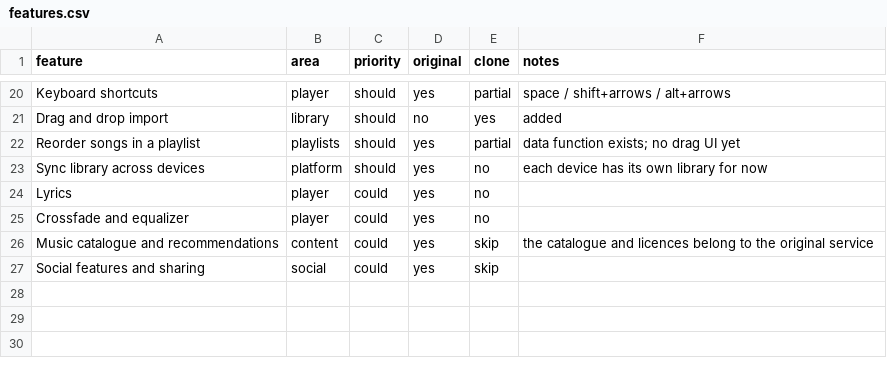
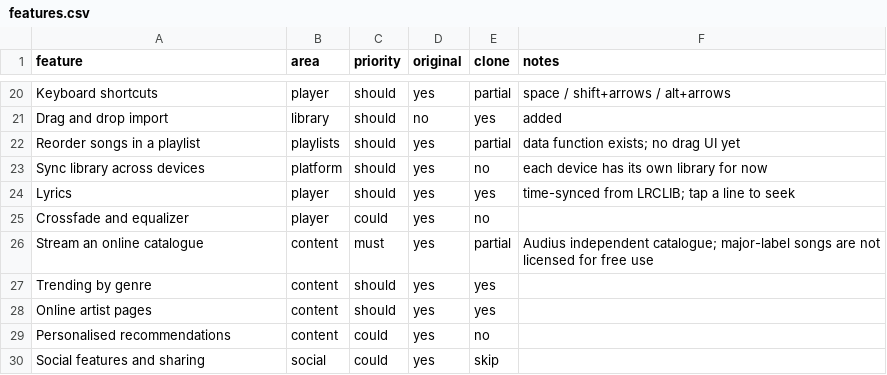
Before and after one commit to Luc1ferr12/melova, a CSV file: replica/features.csv, drawn as a sheet; only a part is shown, gaps mark what is left out.

```diff
--- a/replica/features.csv
+++ b/replica/features.csv
@@ -23,5 +23,8 @@ Reorder songs in a playlist,playlists,should,yes,partial,data function exists; n
 Sync library across devices,platform,should,yes,no,each device has its own library for now
-Lyrics,player,could,yes,no,
+Lyrics,player,should,yes,yes,time-synced from LRCLIB; tap a line to seek
 Crossfade and equalizer,player,could,yes,no,
-Music catalogue and recommendations,content,could,yes,skip,the catalogue and licences belong to the original service
+Stream an online catalogue,content,must,yes,partial,Audius independent catalogue; major-label songs are not licensed for free use
+Trending by genre,content,should,yes,yes,
+Online artist pages,content,should,yes,yes,
+Personalised recommendations,content,could,yes,no,
 Social features and sharing,social,could,yes,skip,
```
Also changed, not shown: 18 other files.
